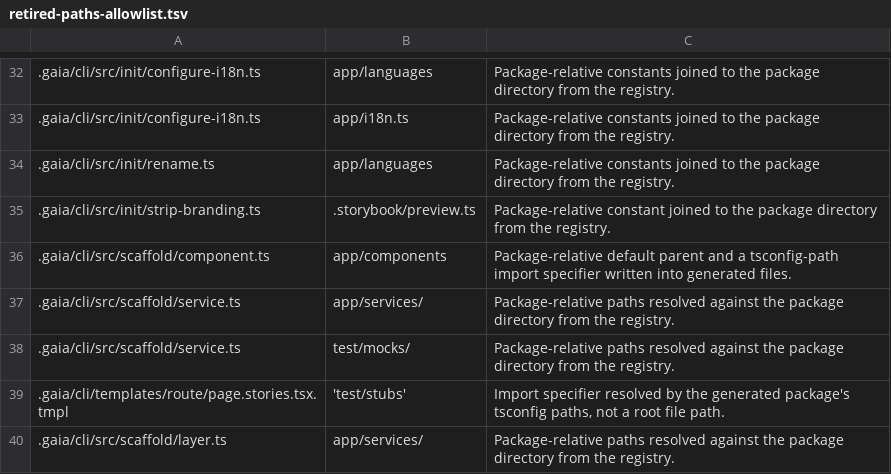
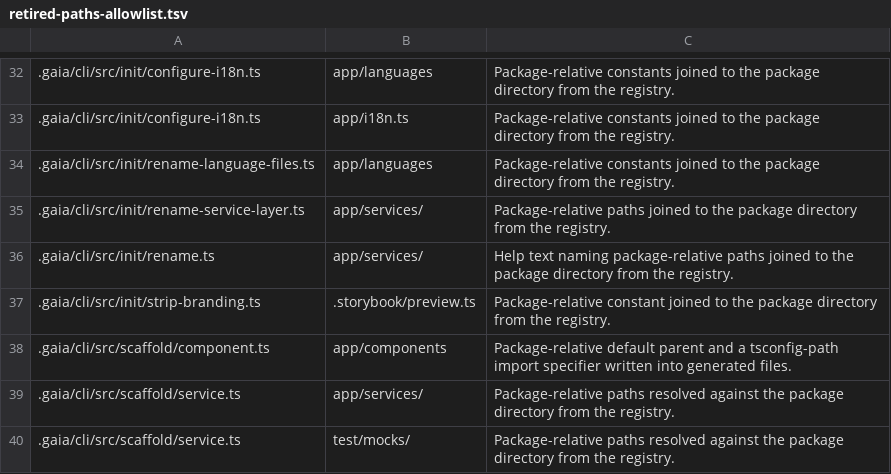
Before and after one commit to gaia-harness/gaia, a TSV file: .gaia/retired-paths-allowlist.tsv, drawn as a sheet; only a part is shown, gaps mark what is left out; the shorter side is filled out with more unchanged rows.

```diff
--- a/.gaia/retired-paths-allowlist.tsv
+++ b/.gaia/retired-paths-allowlist.tsv
@@ -33,3 +33,5 @@
 .gaia/cli/src/init/configure-i18n.ts	app/i18n.ts	Package-relative constants joined to the package directory from the registry.
-.gaia/cli/src/init/rename.ts	app/languages	Package-relative constants joined to the package directory from the registry.
+.gaia/cli/src/init/rename-language-files.ts	app/languages	Package-relative constants joined to the package directory from the registry.
+.gaia/cli/src/init/rename-service-layer.ts	app/services/	Package-relative paths joined to the package directory from the registry.
+.gaia/cli/src/init/rename.ts	app/services/	Help text naming package-relative paths joined to the package directory from the registry.
 .gaia/cli/src/init/strip-branding.ts	.storybook/preview.ts	Package-relative constant joined to the package directory from the registry.
```
Also changed, not shown: 27 other files.
